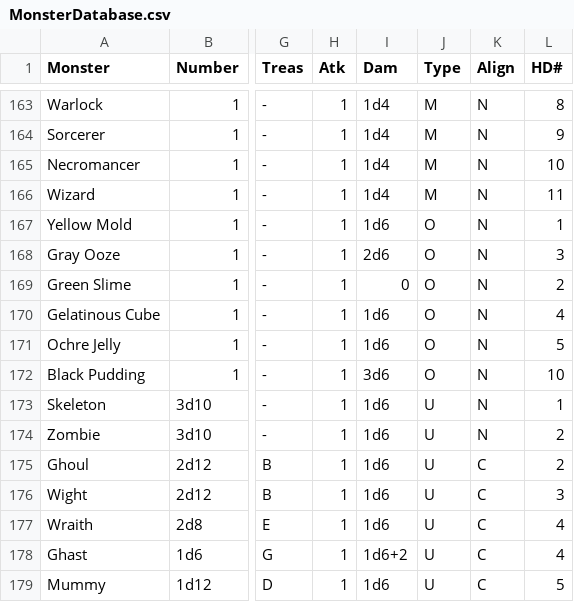
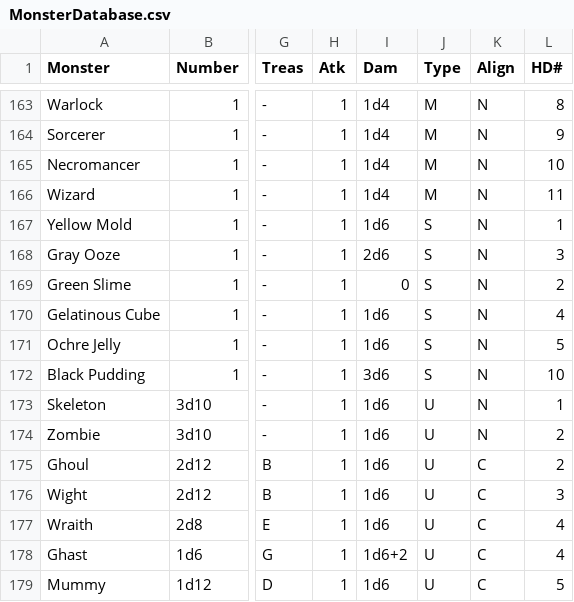
Before and after one commit to danielrcollins1/Arena, a CSV file: MonsterDatabase.csv, drawn as a sheet; only a part is shown, gaps mark what is left out; the diff names each change by its address in the sheet, - before the commit and + after, or states it on an @@ line.

Commit message:
Rename type ooze -> slime

```diff
--- a/MonsterDatabase.csv
+++ b/MonsterDatabase.csv
-J167:J172 (Type): O
+J167:J172 (Type): S
```
